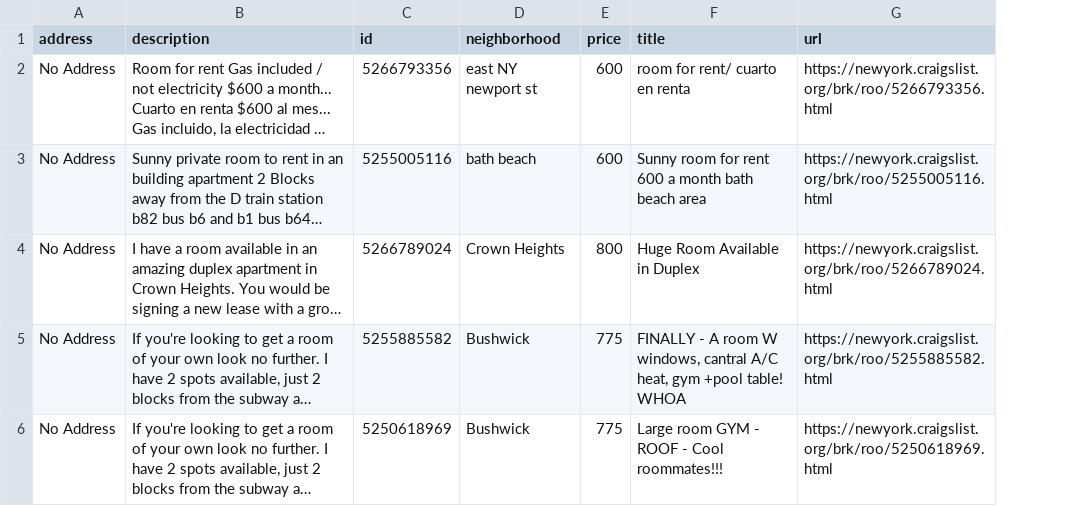
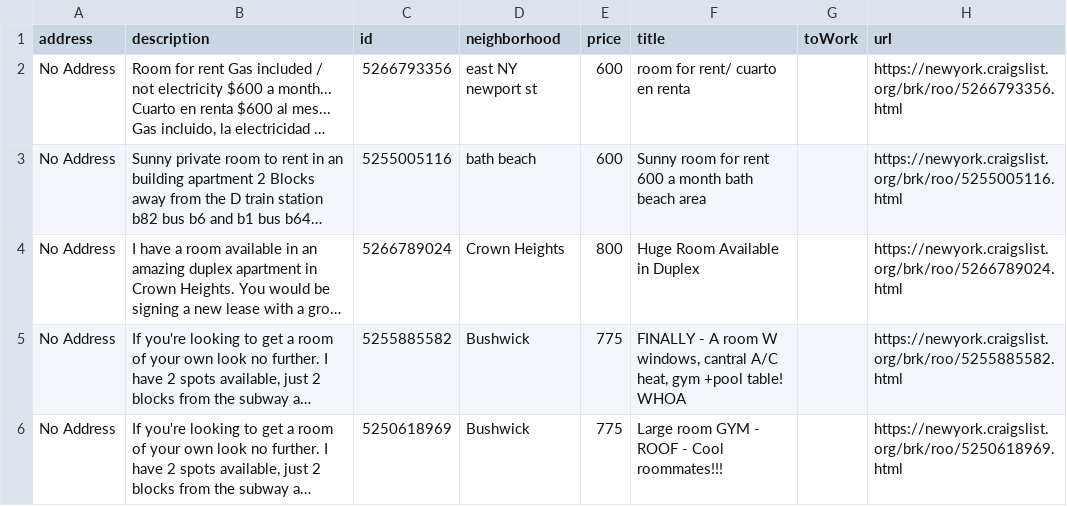
Before and after one commit to lh00000000/apt-hunt, a CSV file: craigslistDB.csv, drawn as a sheet; only a part is shown; long unchanged cells end in …; the diff covers the shown part only; the diff names each change by its address in the sheet, - before the commit and + after, or states it on an @@ line.

```diff
--- a/craigslistDB.csv
+++ b/craigslistDB.csv
+column G (toWork), empty
```
Also changed, not shown: 3 added rows elsewhere in this file, 13 other files.
